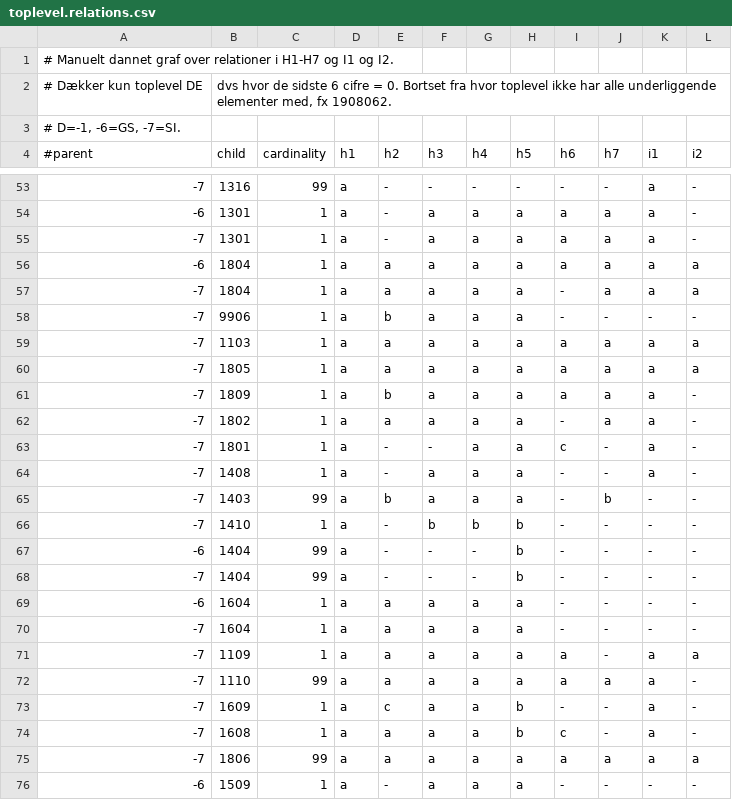
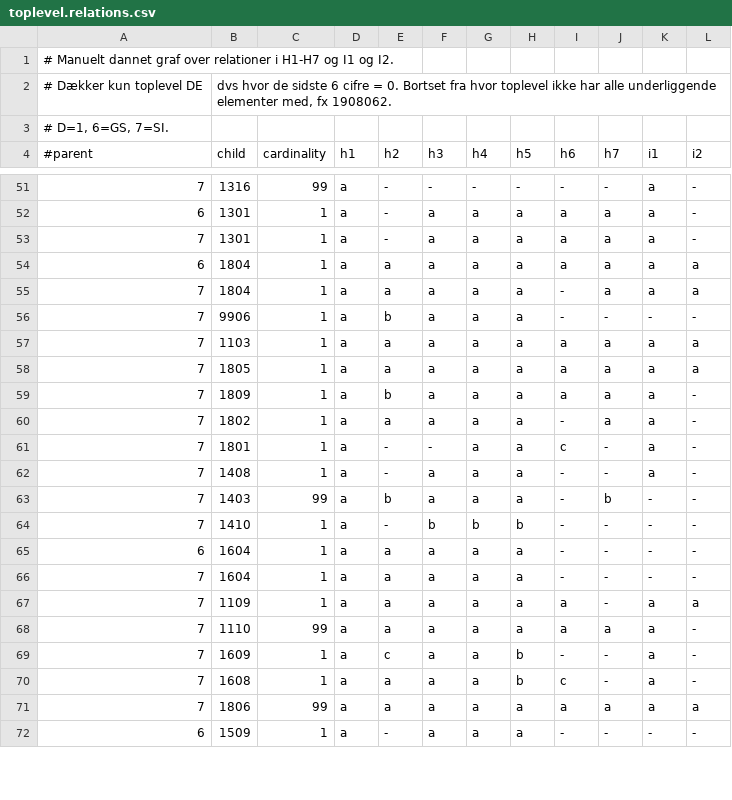
Before and after one commit to mneidhardt/EUCDM, a CSV file: toplevel.relations.csv, drawn as a sheet; only a part is shown, gaps mark what is left out; the diff covers the shown part only.

```diff
--- a/toplevel.relations.csv
+++ b/toplevel.relations.csv
@@ -2,3 +2,3 @@
 # Dækker kun toplevel DE; dvs hvor de sidste 6 cifre = 0. Bortset fra hvor toplevel ikke har alle underliggende elementer med, fx 1908062.
-# D=-1, -6=GS, -7=SI.
+# D=1, 6=GS, 7=SI.
 #parent; child; cardinality; h1;h2;h3;h4;h5;h6;h7;i1;i2
@@ -53,24 +51,22 @@
--7; 1316; 99;       a;-;-;-;-;-;-;a;-
--6; 1301; 1;        a;-;a;a;a;a;a;a;-
--7; 1301; 1;        a;-;a;a;a;a;a;a;-
--6; 1804; 1;        a;a;a;a;a;a;a;a;a
--7; 1804; 1;        a;a;a;a;a;-;a;a;a
--7; 9906; 1;        a;b;a;a;a;-;-;-;-
--7; 1103; 1;        a;a;a;a;a;a;a;a;a
--7; 1805; 1;        a;a;a;a;a;a;a;a;a
--7; 1809; 1;        a;b;a;a;a;a;a;a;-
--7; 1802; 1;        a;a;a;a;a;-;a;a;-
--7; 1801; 1;        a;-;-;a;a;c;-;a;-
--7; 1408; 1;        a;-;a;a;a;-;-;a;-
--7; 1403; 99;       a;b;a;a;a;-;b;-;-
--7; 1410; 1;        a;-;b;b;b;-;-;-;-
--6; 1404; 99;       a;-;-;-;b;-;-;-;-
--7; 1404; 99;       a;-;-;-;b;-;-;-;-
--6; 1604; 1;        a;a;a;a;a;-;-;-;-
--7; 1604; 1;        a;a;a;a;a;-;-;-;-
--7; 1109; 1;        a;a;a;a;a;a;-;a;a
--7; 1110; 99;       a;a;a;a;a;a;a;a;-
--7; 1609; 1;        a;c;a;a;b;-;-;a;-
--7; 1608; 1;        a;a;a;a;b;c;-;a;-
--7; 1806; 99;       a;a;a;a;a;a;a;a;a
--6; 1509; 1;        a;-;a;a;a;-;-;-;-
+7; 1316; 99;       a;-;-;-;-;-;-;a;-
+6; 1301; 1;        a;-;a;a;a;a;a;a;-
+7; 1301; 1;        a;-;a;a;a;a;a;a;-
+6; 1804; 1;        a;a;a;a;a;a;a;a;a
+7; 1804; 1;        a;a;a;a;a;-;a;a;a
+7; 9906; 1;        a;b;a;a;a;-;-;-;-
+7; 1103; 1;        a;a;a;a;a;a;a;a;a
+7; 1805; 1;        a;a;a;a;a;a;a;a;a
+7; 1809; 1;        a;b;a;a;a;a;a;a;-
+7; 1802; 1;        a;a;a;a;a;-;a;a;-
+7; 1801; 1;        a;-;-;a;a;c;-;a;-
+7; 1408; 1;        a;-;a;a;a;-;-;a;-
+7; 1403; 99;       a;b;a;a;a;-;b;-;-
+7; 1410; 1;        a;-;b;b;b;-;-;-;-
+6; 1604; 1;        a;a;a;a;a;-;-;-;-
+7; 1604; 1;        a;a;a;a;a;-;-;-;-
+7; 1109; 1;        a;a;a;a;a;a;-;a;a
+7; 1110; 99;       a;a;a;a;a;a;a;a;-
+7; 1609; 1;        a;c;a;a;b;-;-;a;-
+7; 1608; 1;        a;a;a;a;b;c;-;a;-
+7; 1806; 99;       a;a;a;a;a;a;a;a;a
+6; 1509; 1;        a;-;a;a;a;-;-;-;-
```
Also changed, not shown: 2 removed rows and 65 edited cells elsewhere in this file, 4 other files.
